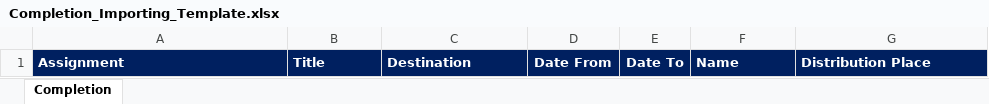
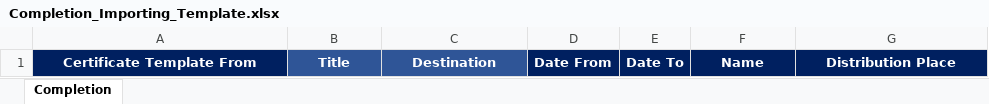
Before and after one commit to my-desk-portal/my-desk-portal.github.io, an Excel workbook: public/Completion_Importing_Template.xlsx, sheet Completion, drawn as a sheet; values as stored, in another font and other column widths than the file's, no borders; the diff names each change by its address in the sheet, - before the commit and + after, or states it on an @@ line.

```diff
--- a/public/Completion_Importing_Template.xlsx (sheet Completion)
+++ b/public/Completion_Importing_Template.xlsx (sheet Completion)
-A1: Assignment
+A1: Certificate Template From
-A1:C1 alignment: left
+A1:C1 alignment: center
-B1:C1 fill: #002060
+B1:C1 fill: #2F5597
-F1:G1 alignment: left
+F1:G1 alignment: center
```
Also changed, not shown: public/Appreciation_Importing_Template.xlsx, public/CA_Importing_Template.xlsx, 8 other files.
